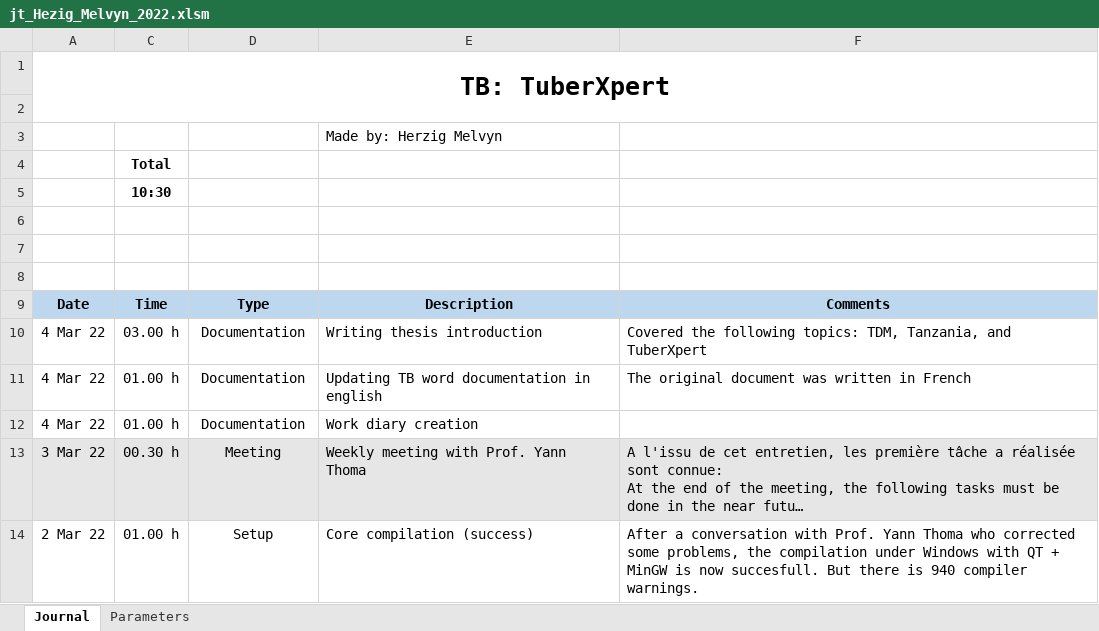
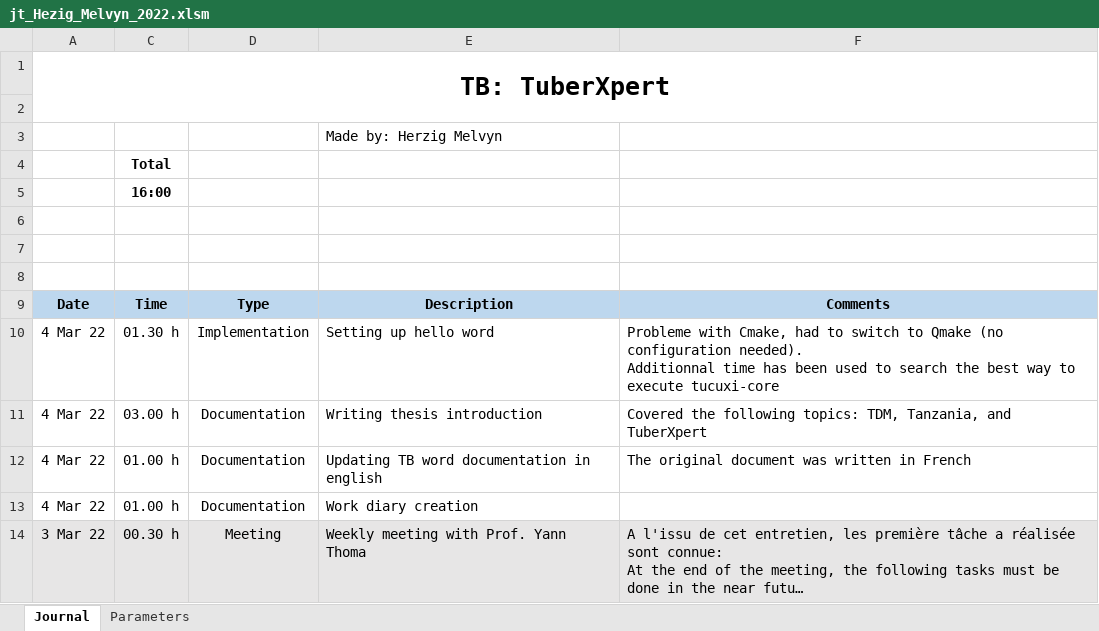
Before and after one commit to MelvynHerzig/2022-herzig, an Excel workbook: publi/jt_Hezig_Melvyn_2022.xlsm, sheet Journal, drawn as a sheet; only a part is shown; the shorter side is filled out with more unchanged rows; long unchanged cells end in …; values as stored, in another font and other column widths than the file's, no borders; charts and pictures not drawn; ↵ is a line break in a cell; the diff names each change by its address in the sheet, - before the commit and + after, or states it on an @@ line.

Commit message:
Hello world

```diff
--- a/publi/jt_Hezig_Melvyn_2022.xlsm (sheet Journal)
+++ b/publi/jt_Hezig_Melvyn_2022.xlsm (sheet Journal)
-C5: 10:30
+C5: 16:00
+row 10: 4 Mar 22 | 01.30 h | Implementation | Setting up hello word | Probleme with Cmake, had to switch to Qmake (no configuration needed). ↵ Additionnal time has been used to search the best way to execute tucuxi-core
```
Also changed, not shown: hidden cells, 5 other files.
